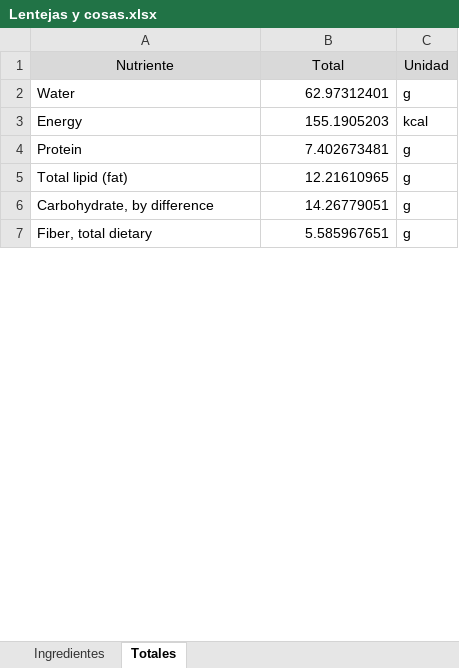
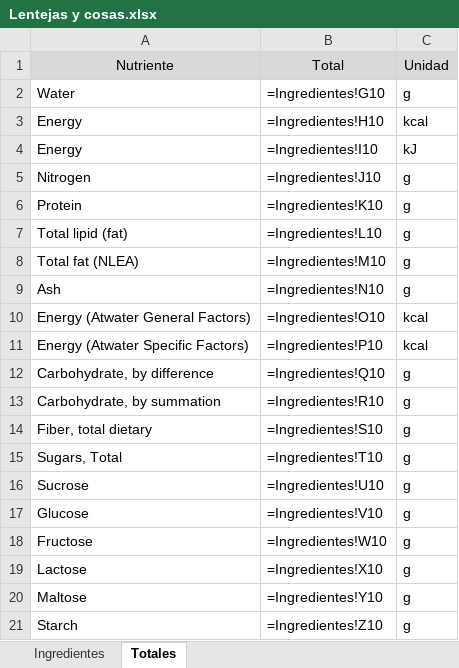
Before and after one commit to byTowi420/epic_food_formulator, an Excel workbook: saves/Lentejas y cosas.xlsx, sheet Totales, drawn as a sheet; only a part is shown; values as stored, in another font and other column widths than the file's, no borders; formulas without a stored value are shown as written; addresses are those after the commit; the diff covers the shown part only; the diff names each change by its address in the sheet, - before the commit and + after, or states it on an @@ line.

```diff
--- a/saves/Lentejas y cosas.xlsx (sheet Totales)
+++ b/saves/Lentejas y cosas.xlsx (sheet Totales)
-B2: 62.97312401
+B2: =Ingredientes!G10
-B3: 155.1905203
+B3: =Ingredientes!H10
+row 4: Energy | =Ingredientes!I10 | kJ
+row 5: Nitrogen | =Ingredientes!J10 | g
-B6: 7.402673481
+B6: =Ingredientes!K10
-B7: 12.21610965
+B7: =Ingredientes!L10
+row 8: Total fat (NLEA) | =Ingredientes!M10 | g
+row 9: Ash | =Ingredientes!N10 | g
+row 10: Energy (Atwater General Factors) | =Ingredientes!O10 | kcal
+row 11: Energy (Atwater Specific Factors) | =Ingredientes!P10 | kcal
-B12: 14.26779051
+B12: =Ingredientes!Q10
+row 13: Carbohydrate, by summation | =Ingredientes!R10 | g
-B14: 5.585967651
+B14: =Ingredientes!S10
+row 15: Sugars, Total | =Ingredientes!T10 | g
+row 16: Sucrose | =Ingredientes!U10 | g
+row 17: Glucose | =Ingredientes!V10 | g
+row 18: Fructose | =Ingredientes!W10 | g
+row 19: Lactose | =Ingredientes!X10 | g
+row 20: Maltose | =Ingredientes!Y10 | g
+row 21: Starch | =Ingredientes!Z10 | g
```
Also changed, not shown: 149 added rows and 1 edited cell elsewhere in this sheet, sheet Ingredientes, saves/Lentejas y cosas_full.xlsx, 3 other files.
